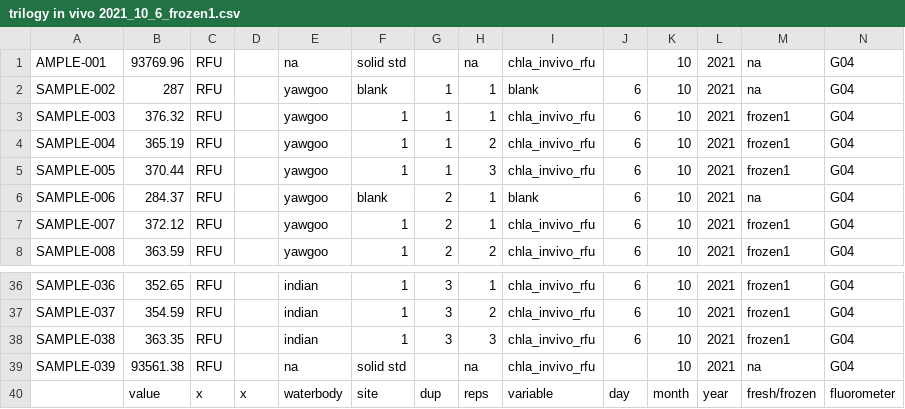
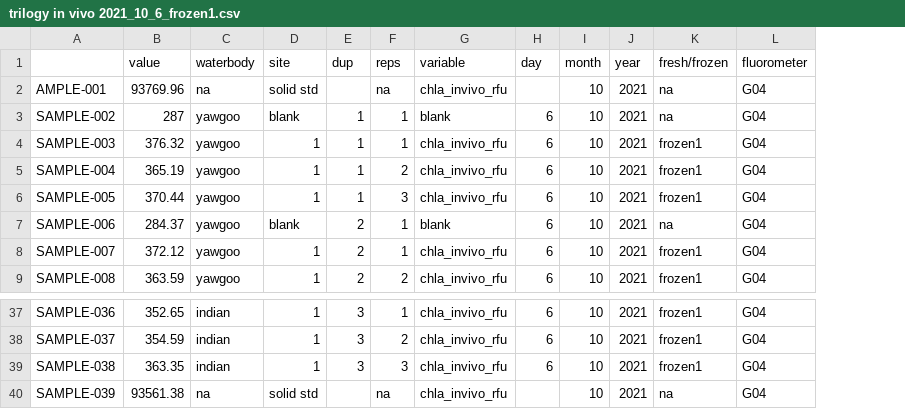
Before and after one commit to USEPA/fluoroproj, a CSV file: data/raw/trilogy in vivo/trilogy in vivo 2021_10_6_frozen1.csv, drawn as a sheet; only a part is shown, gaps mark what is left out; removed rows and columns are numbered as before the commit, all else as after; the diff names each change by its address in the sheet, - before the commit and + after, or states it on an @@ line.

Commit message:
cleaned up trilogy files

```diff
--- a/data/raw/trilogy in vivo/trilogy in vivo 2021_10_6_frozen1.csv
+++ b/data/raw/trilogy in vivo/trilogy in vivo 2021_10_6_frozen1.csv
-column C, rows 1-8: all RFU; rows 36-39: all RFU
-column D, empty
@@ row 40 moved to row 1: value @@
```
Also changed, not shown: data/raw/trilogy in vivo/trilogy in vivo 2021_10_21_fresh.csv.
